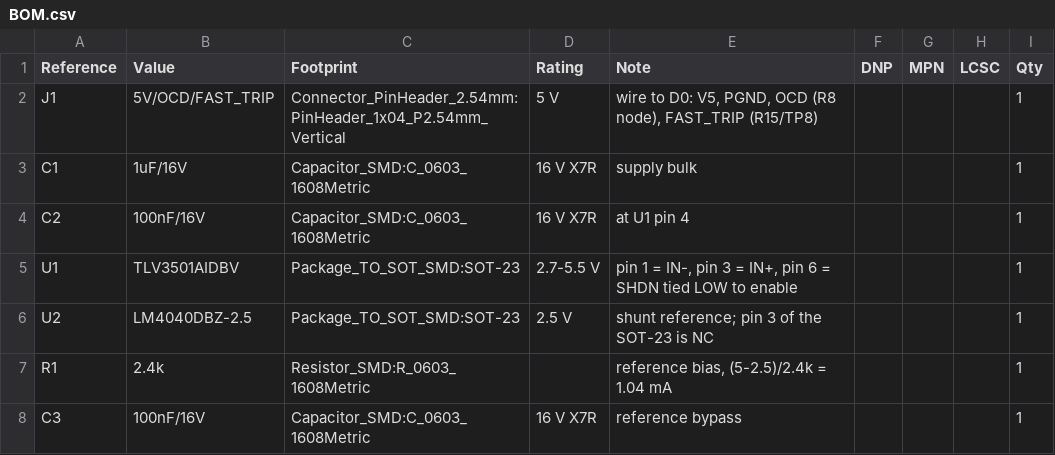
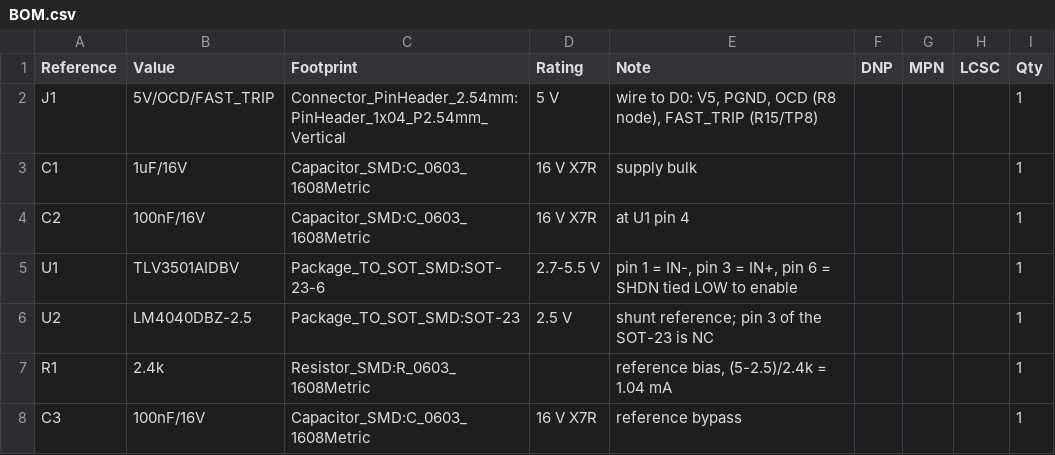
Before and after one commit to czy0126/CZY, a CSV file: pcb/fast_oc/BOM.csv, drawn as a sheet; only a part is shown.

Commit message:
feat(fast-oc): route the TLV3501 overcurrent ECO as a real board
The route card asked for "PCB 或明确集成 ECO，不只交另一份原理图".  The
module already had a schematic; this adds the board beside it.

- tools/make_fast_oc_pcb.py: 52 x 38 mm two-layer board, 26 parts, 9 nets,
  routed 42/42 with 504 segments and 35 vias; drc.json has all three
  kicad-cli arrays empty.  escape_mm = 0.0 is a measured choice: U1's inner
  SOT-23-6 row is 1.375 mm from the opposite row, which fits a 0.25 mm
  track (0.775 mm) but not the default 0.40 mm reserve on both sides.  Six
  deterministic orders stop at 40/42 or 41/42 with the default and reach
  42/42 with zero; the parameter default is unchanged, so the SR board is
  untouched and its test still pins it.
- sr_board_router: expose escape_mm on Router/route (see above).
- mounting holes hide their reference on this board (the refdes sat above
  the 38 mm edge and DRC reported silk_edge_clearance); the SR board keeps
  the old default so its committed bytes do not move.
- hardware/stock_footprints: vendor SOT-23-6, D_SOD-123 and
  PinHeader_1x04_P2.54mm_Vertical from the same KiCad 10.0.6 library, with
  sha256 added to PROVENANCE.md.
- doc 34 records the board, the escape-reserve measurement and the two
  remaining unknowns.

Still false by design: hardware_built and fabrication_approved.

```diff
--- a/pcb/fast_oc/BOM.csv
+++ b/pcb/fast_oc/BOM.csv
@@ -4,3 +4,3 @@ C1,1uF/16V,Capacitor_SMD:C_0603_1608Metric,16 V X7R,supply bulk,,,,1
 C2,100nF/16V,Capacitor_SMD:C_0603_1608Metric,16 V X7R,at U1 pin 4,,,,1
-U1,TLV3501AIDBV,Package_TO_SOT_SMD:SOT-23,2.7-5.5 V,"pin 1 = IN-, pin 3 = IN+, pin 6 = SHDN tied LOW to enable",,,,1
+U1,TLV3501AIDBV,Package_TO_SOT_SMD:SOT-23-6,2.7-5.5 V,"pin 1 = IN-, pin 3 = IN+, pin 6 = SHDN tied LOW to enable",,,,1
 U2,LM4040DBZ-2.5,Package_TO_SOT_SMD:SOT-23,2.5 V,shunt reference; pin 3 of the SOT-23 is NC,,,,1
```
Also changed, not shown: 22 other files.
